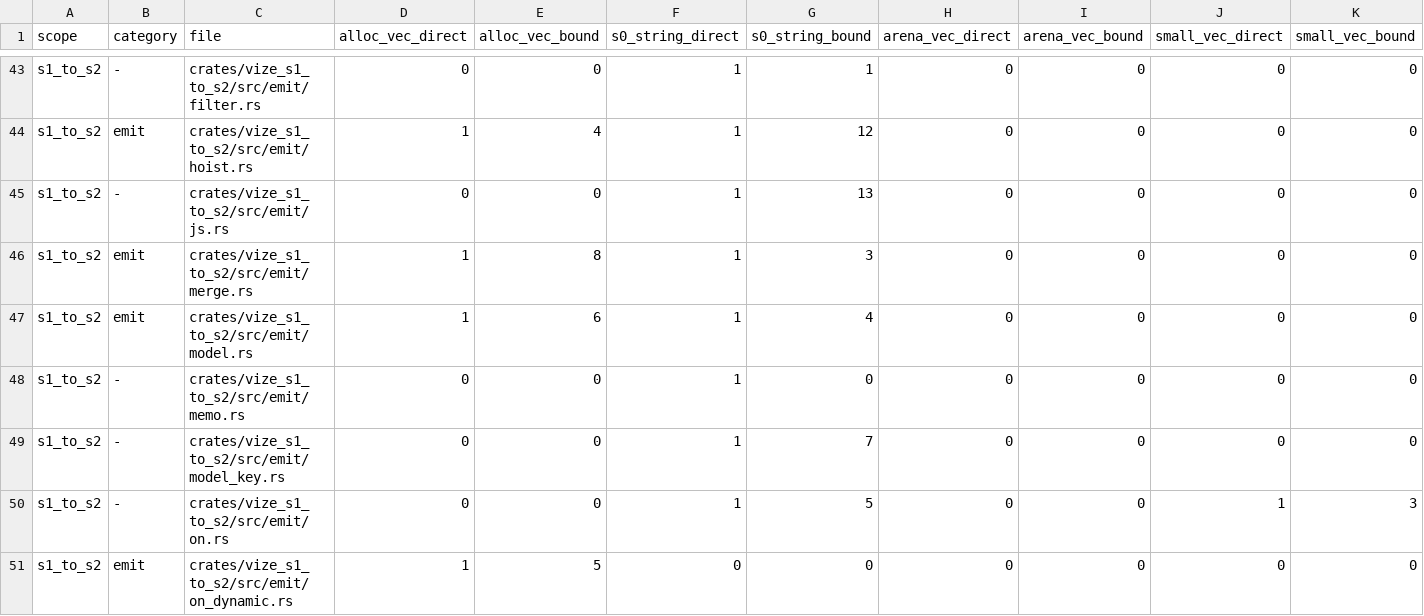
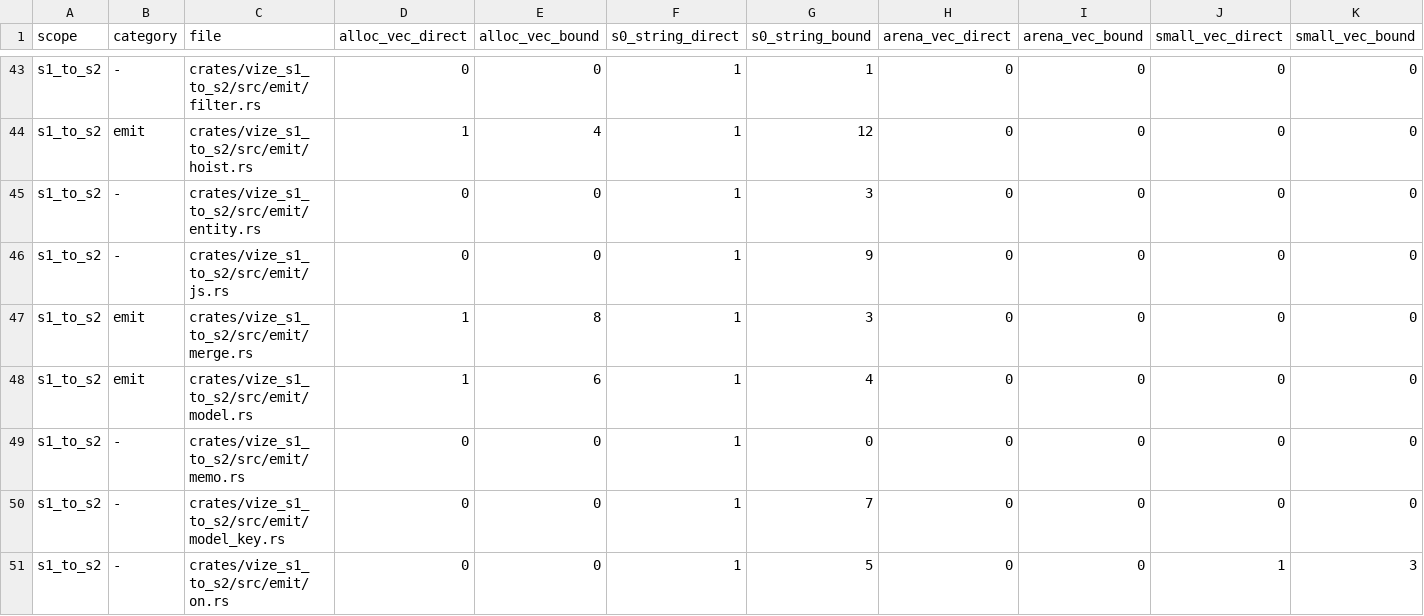
Before and after one commit to Mu-L/vize, a TSV file: davinci-road/plan/storage-inventory.tsv, drawn as a sheet; only a part is shown, gaps mark what is left out; the shorter side is filled out with more unchanged rows.

Commit message:
fix(davinci): decode named entity text (#5474)

```diff
--- a/davinci-road/plan/storage-inventory.tsv
+++ b/davinci-road/plan/storage-inventory.tsv
@@ -44,3 +44,4 @@ s1_to_s2	-	crates/vize_s1_to_s2/src/emit/filter.rs	0	0	1	1	0	0	0	0
 s1_to_s2	emit	crates/vize_s1_to_s2/src/emit/hoist.rs	1	4	1	12	0	0	0	0
-s1_to_s2	-	crates/vize_s1_to_s2/src/emit/js.rs	0	0	1	13	0	0	0	0
+s1_to_s2	-	crates/vize_s1_to_s2/src/emit/entity.rs	0	0	1	3	0	0	0	0
+s1_to_s2	-	crates/vize_s1_to_s2/src/emit/js.rs	0	0	1	9	0	0	0	0
 s1_to_s2	emit	crates/vize_s1_to_s2/src/emit/merge.rs	1	8	1	3	0	0	0	0
```
Also changed, not shown: 7 other files.
